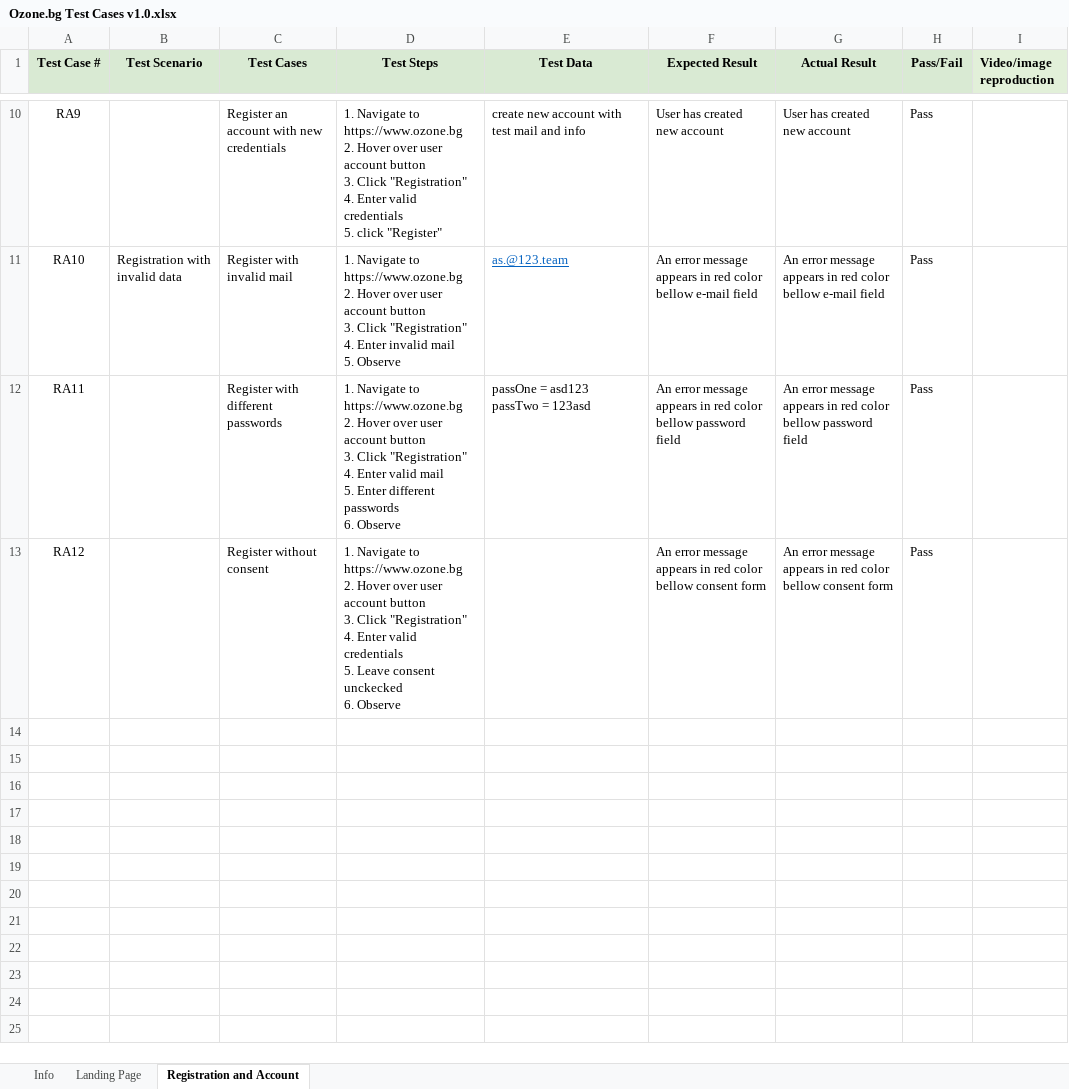
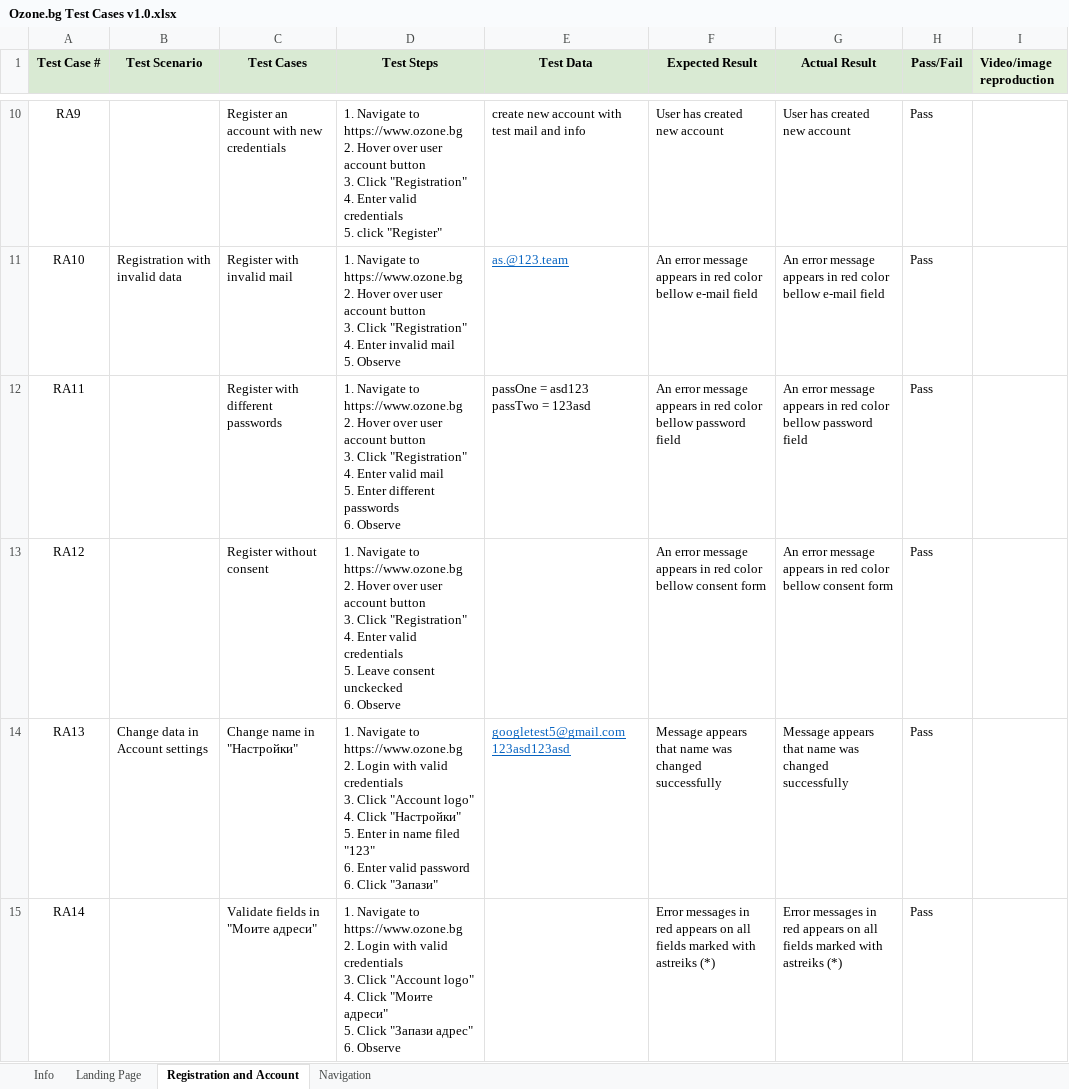
Before and after one commit to wigllytest/Software-Testing, an Excel workbook: E-comerse/Ozone/Ozone.bg Test Cases v1.0.xlsx, sheet Registration and Account, drawn as a sheet; only a part is shown, gaps mark what is left out; values as stored, in another font and other column widths than the file's, no borders; ↵ is a line break in a cell; the diff names each change by its address in the sheet, - before the commit and + after, or states it on an @@ line.

Commit message:
new tc's added

```diff
--- a/E-comerse/Ozone/Ozone.bg Test Cases v1.0.xlsx (sheet Registration and Account)
+++ b/E-comerse/Ozone/Ozone.bg Test Cases v1.0.xlsx (sheet Registration and Account)
+sheet tab: Navigation
+row 14: RA13 | Change data in Account settings | Change name in "Настройки" | 1. Navigate to https://www.ozone.bg ↵ 2. Login with valid credentials ↵ 3. Click "Account logo" ↵ 4. Click "Настройки" ↵ 5. Enter in name filed "123" ↵ 6. Enter valid password ↵ 6. Click "Запази" | googletest5@gmail.com ↵ 123asd123asd | Message appears that name was changed successfully | Message appears that name was changed successfully | Pass
+row 15: RA14 |  | Validate fields in "Моите адреси" | 1. Navigate to https://www.ozone.bg ↵ 2. Login with valid credentials ↵ 3. Click "Account logo" ↵ 4. Click "Моите адреси" ↵ 5. Click "Запази адрес" ↵ 6. Observe |  | Error messages in red appears on all fields marked with astreiks (*) | Error messages in red appears on all fields marked with astreiks (*) | Pass
```
